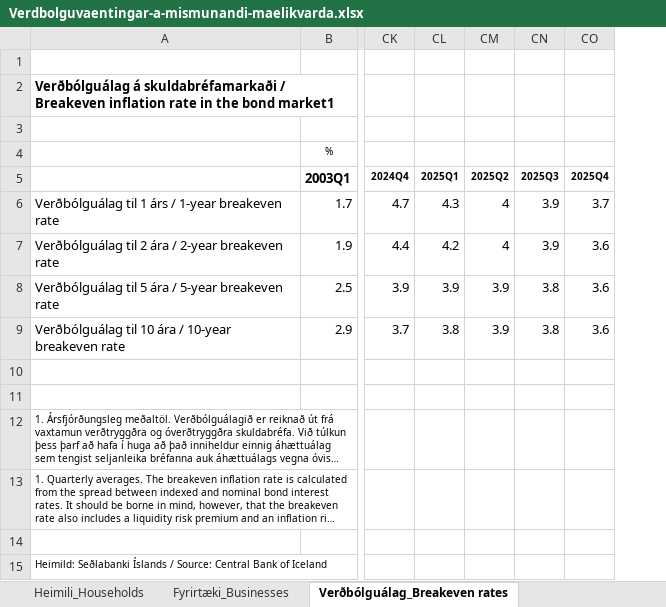
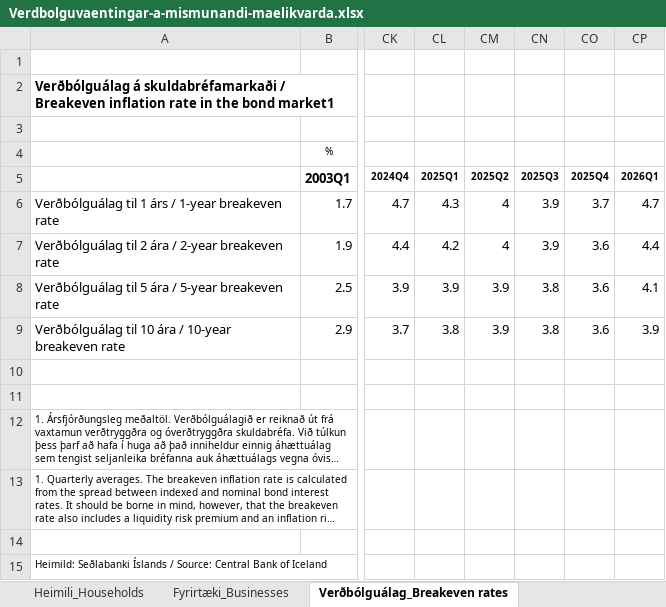
Before and after one commit to hagdeild/verdbolguskyrsla, an Excel workbook: data/Verdbolguvaentingar-a-mismunandi-maelikvarda.xlsx, sheet Verðbólguálag_Breakeven rates, drawn as a sheet; only a part is shown, gaps mark what is left out; long unchanged cells end in …; values as stored, in another font and other column widths than the file's, no borders; the diff names each change by its address in the sheet, - before the commit and + after, or states it on an @@ line.

Commit message:
Auto update data

```diff
--- a/data/Verdbolguvaentingar-a-mismunandi-maelikvarda.xlsx (sheet Verðbólguálag_Breakeven rates)
+++ b/data/Verdbolguvaentingar-a-mismunandi-maelikvarda.xlsx (sheet Verðbólguálag_Breakeven rates)
+column CP (2026Q1), rows 6-9: 4.7 | 4.4 | 4.1 | 3.9
```
Also changed, not shown: data/verdbolguskyrsla_data.xlsx, 2 other files.
